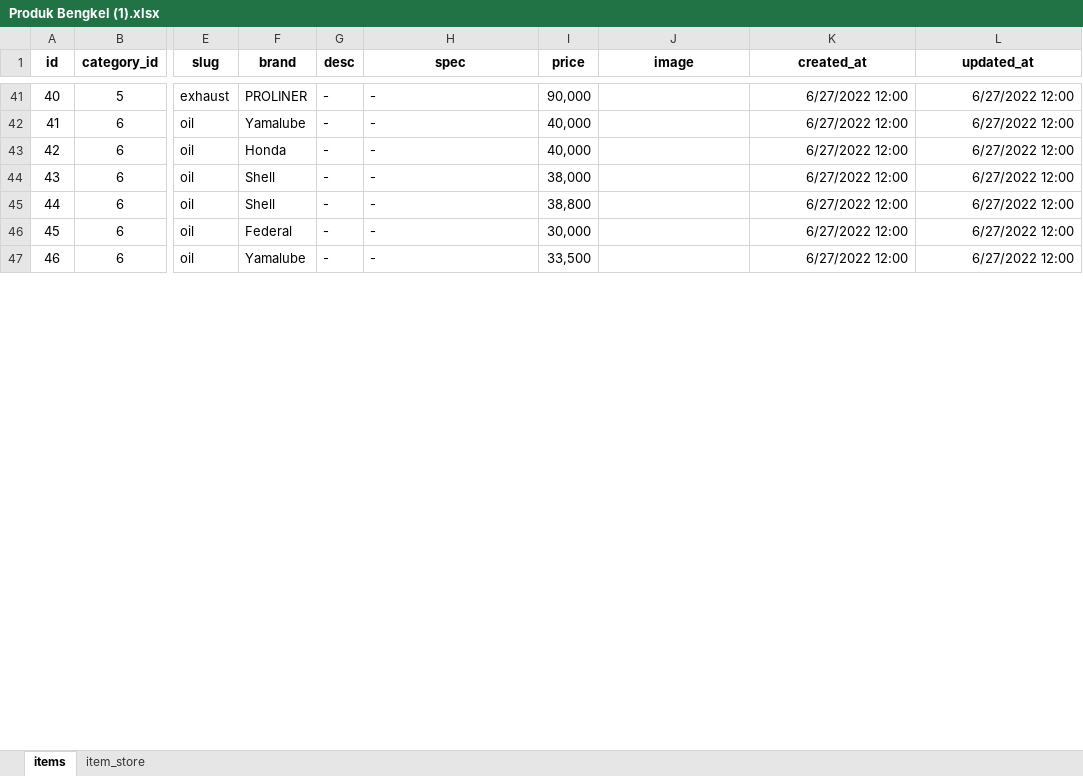
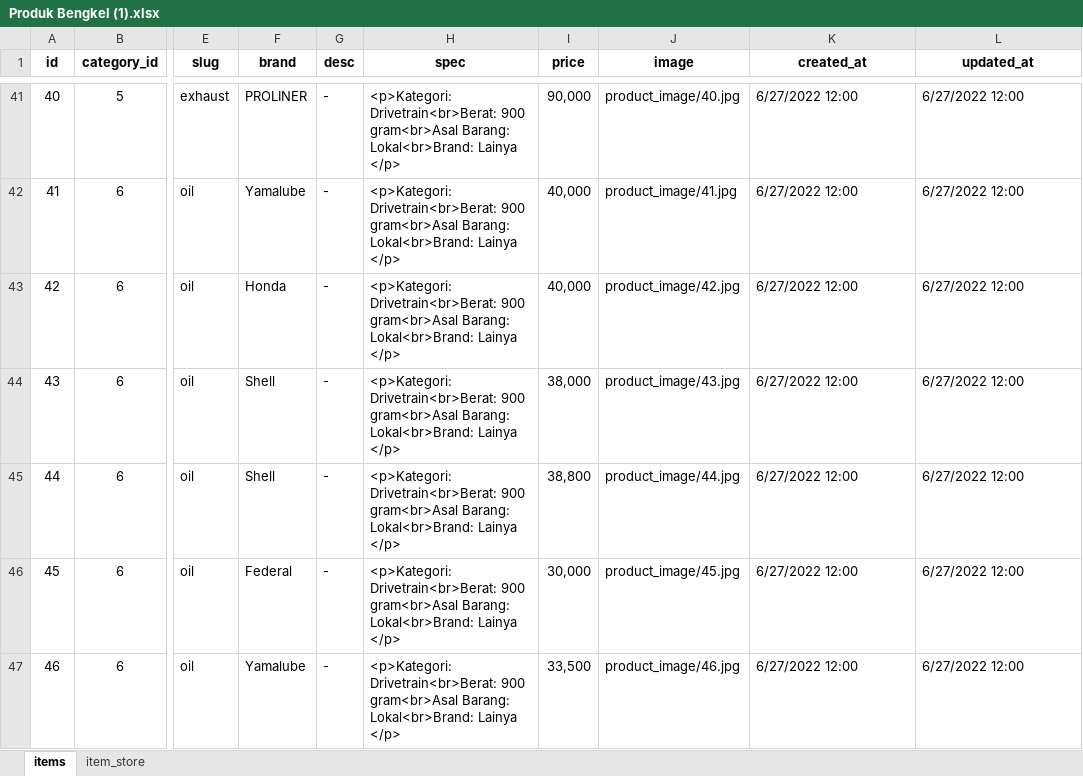
Before and after one commit to Rifqio/Bengkel-Project, an Excel workbook: database/seeders/Produk Bengkel (1).xlsx, sheet items, drawn as a sheet; only a part is shown, gaps mark what is left out; values as stored, in another font and other column widths than the file's, no borders; the diff covers the shown part only; the diff names each change by its address in the sheet, - before the commit and + after, or states it on an @@ line.

```diff
--- a/database/seeders/Produk Bengkel (1).xlsx (sheet items)
+++ b/database/seeders/Produk Bengkel (1).xlsx (sheet items)
-H41:H47 (spec): -
+H41:H47 (spec): <p>Kategori: Drivetrain<br>Berat: 900 gram<br>Asal Barang: Lokal<br>Brand: Lainya </p>
-J41 (image): (empty)
+J41 (image): product_image/40.jpg
-K41:L47 alignment: right
+K41:L47 alignment: left
-J42 (image): (empty)
+J42 (image): product_image/41.jpg
-J43 (image): (empty)
+J43 (image): product_image/42.jpg
-J44 (image): (empty)
+J44 (image): product_image/43.jpg
-J45 (image): (empty)
+J45 (image): product_image/44.jpg
-J46 (image): (empty)
+J46 (image): product_image/45.jpg
-J47 (image): (empty)
+J47 (image): product_image/46.jpg
```
Also changed, not shown: 130 edited cells and cell formats elsewhere in this sheet, 8 other files.
